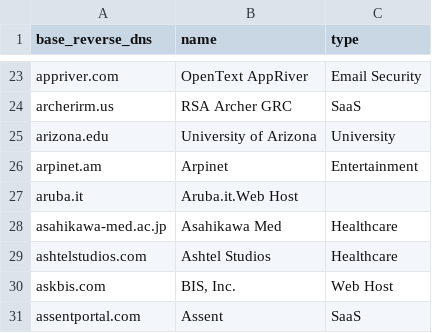
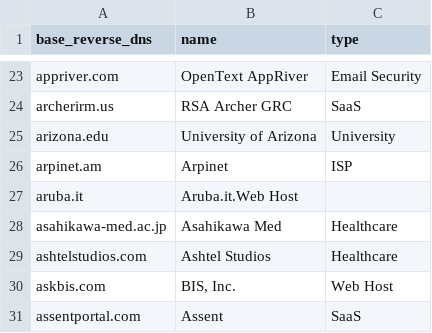
Before and after one commit to AyazP/parsedmarc-gui, a CSV file: parsedmarc/resources/maps/base_reverse_dns_map.csv, drawn as a sheet; only a part is shown, gaps mark what is left out.

Commit message:
Update base_reverse_dns_map.csv

```diff
--- a/parsedmarc/resources/maps/base_reverse_dns_map.csv
+++ b/parsedmarc/resources/maps/base_reverse_dns_map.csv
@@ -25,3 +25,3 @@ archerirm.us,RSA Archer GRC,SaaS
 arizona.edu,University of Arizona,University
-arpinet.am,Arpinet,Entertainment
+arpinet.am,Arpinet,ISP
 aruba.it,Aruba.it.Web Host
```
